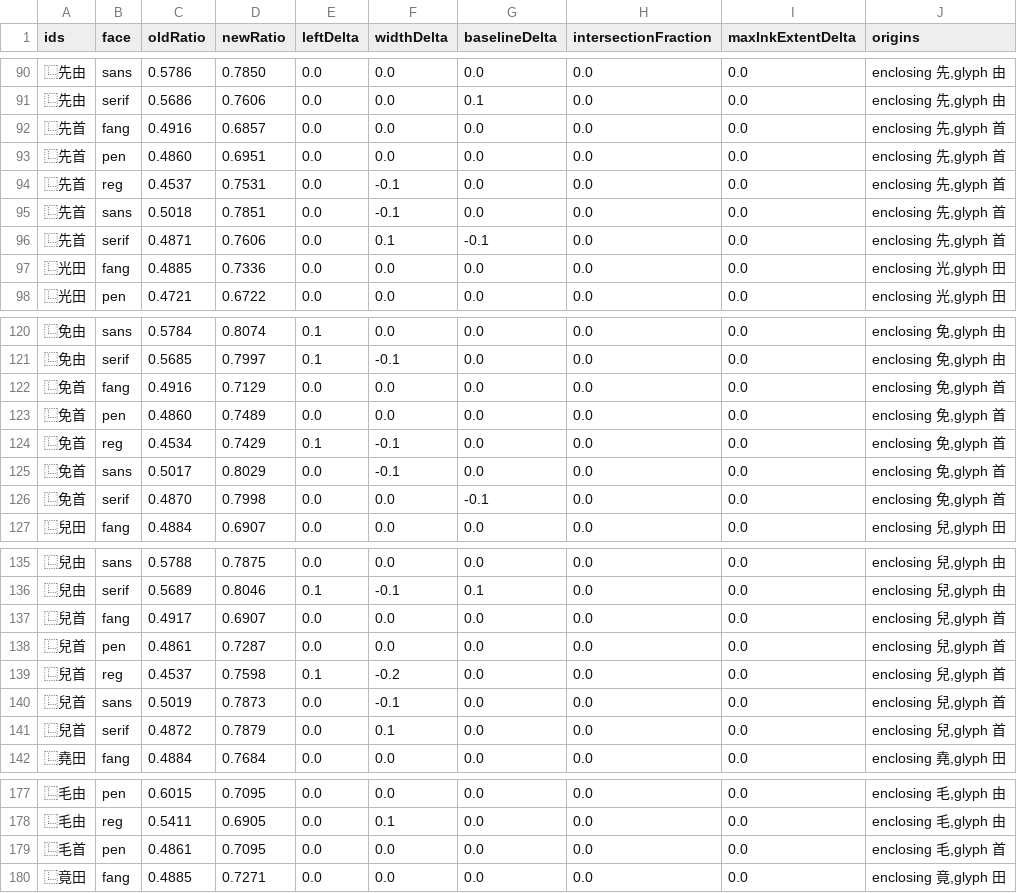
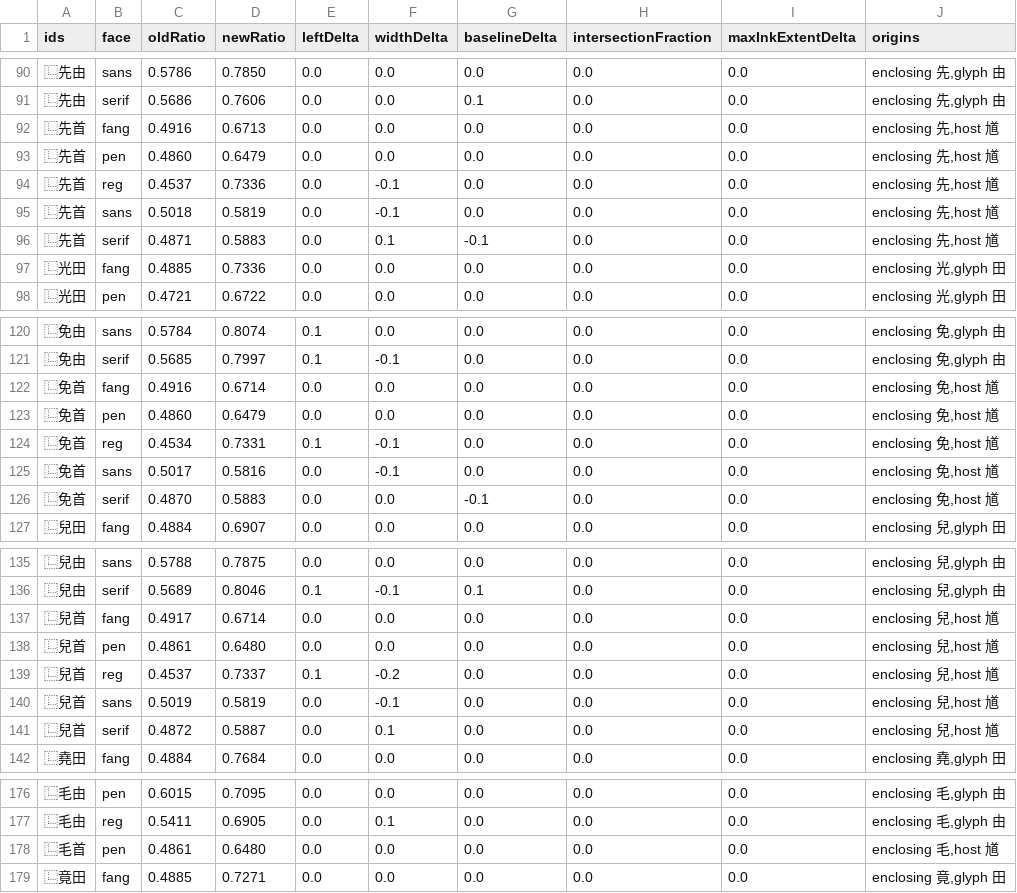
Before and after one commit to mkpoli/han-compose, a CSV file: pr-442/changes.csv, drawn as a sheet; only a part is shown, gaps mark what is left out; the diff covers the shown part only.

```diff
--- a/pr-442/changes.csv
+++ b/pr-442/changes.csv
@@ -91,7 +91,7 @@ ids,face,oldRatio,newRatio,leftDelta,widthDelta,baselineDelta,intersectionFracti
 ⿺先由,serif,0.5686,0.7606,0.0,0.0,0.1,0.0,0.0,"enclosing 先,glyph 由"
-⿺先首,fang,0.4916,0.6857,0.0,0.0,0.0,0.0,0.0,"enclosing 先,glyph 首"
-⿺先首,pen,0.4860,0.6951,0.0,0.0,0.0,0.0,0.0,"enclosing 先,glyph 首"
-⿺先首,reg,0.4537,0.7531,0.0,-0.1,0.0,0.0,0.0,"enclosing 先,glyph 首"
-⿺先首,sans,0.5018,0.7851,0.0,-0.1,0.0,0.0,0.0,"enclosing 先,glyph 首"
-⿺先首,serif,0.4871,0.7606,0.0,0.1,-0.1,0.0,0.0,"enclosing 先,glyph 首"
+⿺先首,fang,0.4916,0.6713,0.0,0.0,0.0,0.0,0.0,"enclosing 先,host 馗"
+⿺先首,pen,0.4860,0.6479,0.0,0.0,0.0,0.0,0.0,"enclosing 先,host 馗"
+⿺先首,reg,0.4537,0.7336,0.0,-0.1,0.0,0.0,0.0,"enclosing 先,host 馗"
+⿺先首,sans,0.5018,0.5819,0.0,-0.1,0.0,0.0,0.0,"enclosing 先,host 馗"
+⿺先首,serif,0.4871,0.5883,0.0,0.1,-0.1,0.0,0.0,"enclosing 先,host 馗"
 ⿺光田,fang,0.4885,0.7336,0.0,0.0,0.0,0.0,0.0,"enclosing 光,glyph 田"
@@ -121,7 +121,7 @@ ids,face,oldRatio,newRatio,leftDelta,widthDelta,baselineDelta,intersectionFracti
 ⿺免由,serif,0.5685,0.7997,0.1,-0.1,0.0,0.0,0.0,"enclosing 免,glyph 由"
-⿺免首,fang,0.4916,0.7129,0.0,0.0,0.0,0.0,0.0,"enclosing 免,glyph 首"
-⿺免首,pen,0.4860,0.7489,0.0,0.0,0.0,0.0,0.0,"enclosing 免,glyph 首"
-⿺免首,reg,0.4534,0.7429,0.1,-0.1,0.0,0.0,0.0,"enclosing 免,glyph 首"
-⿺免首,sans,0.5017,0.8029,0.0,-0.1,0.0,0.0,0.0,"enclosing 免,glyph 首"
-⿺免首,serif,0.4870,0.7998,0.0,0.0,-0.1,0.0,0.0,"enclosing 免,glyph 首"
+⿺免首,fang,0.4916,0.6714,0.0,0.0,0.0,0.0,0.0,"enclosing 免,host 馗"
+⿺免首,pen,0.4860,0.6479,0.0,0.0,0.0,0.0,0.0,"enclosing 免,host 馗"
+⿺免首,reg,0.4534,0.7331,0.1,-0.1,0.0,0.0,0.0,"enclosing 免,host 馗"
+⿺免首,sans,0.5017,0.5816,0.0,-0.1,0.0,0.0,0.0,"enclosing 免,host 馗"
+⿺免首,serif,0.4870,0.5883,0.0,0.0,-0.1,0.0,0.0,"enclosing 免,host 馗"
 ⿺兒田,fang,0.4884,0.6907,0.0,0.0,0.0,0.0,0.0,"enclosing 兒,glyph 田"
@@ -136,7 +136,7 @@ ids,face,oldRatio,newRatio,leftDelta,widthDelta,baselineDelta,intersectionFracti
 ⿺兒由,serif,0.5689,0.8046,0.1,-0.1,0.1,0.0,0.0,"enclosing 兒,glyph 由"
-⿺兒首,fang,0.4917,0.6907,0.0,0.0,0.0,0.0,0.0,"enclosing 兒,glyph 首"
-⿺兒首,pen,0.4861,0.7287,0.0,0.0,0.0,0.0,0.0,"enclosing 兒,glyph 首"
-⿺兒首,reg,0.4537,0.7598,0.1,-0.2,0.0,0.0,0.0,"enclosing 兒,glyph 首"
-⿺兒首,sans,0.5019,0.7873,0.0,-0.1,0.0,0.0,0.0,"enclosing 兒,glyph 首"
-⿺兒首,serif,0.4872,0.7879,0.0,0.1,0.0,0.0,0.0,"enclosing 兒,glyph 首"
+⿺兒首,fang,0.4917,0.6714,0.0,0.0,0.0,0.0,0.0,"enclosing 兒,host 馗"
+⿺兒首,pen,0.4861,0.6480,0.0,0.0,0.0,0.0,0.0,"enclosing 兒,host 馗"
+⿺兒首,reg,0.4537,0.7337,0.1,-0.2,0.0,0.0,0.0,"enclosing 兒,host 馗"
+⿺兒首,sans,0.5019,0.5819,0.0,-0.1,0.0,0.0,0.0,"enclosing 兒,host 馗"
+⿺兒首,serif,0.4872,0.5887,0.0,0.1,0.0,0.0,0.0,"enclosing 兒,host 馗"
 ⿺堯田,fang,0.4884,0.7684,0.0,0.0,0.0,0.0,0.0,"enclosing 堯,glyph 田"
@@ -178,3 +177,3 @@ ids,face,oldRatio,newRatio,leftDelta,widthDelta,baselineDelta,intersectionFracti
 ⿺毛由,reg,0.5411,0.6905,0.0,0.1,0.0,0.0,0.0,"enclosing 毛,glyph 由"
-⿺毛首,pen,0.4861,0.7095,0.0,0.0,0.0,0.0,0.0,"enclosing 毛,glyph 首"
+⿺毛首,pen,0.4861,0.6480,0.0,0.0,0.0,0.0,0.0,"enclosing 毛,host 馗"
 ⿺竟田,fang,0.4885,0.7271,0.0,0.0,0.0,0.0,0.0,"enclosing 竟,glyph 田"
```
Also changed, not shown: 1 removed row and 123 edited cells elsewhere in this file, 10 other files.
